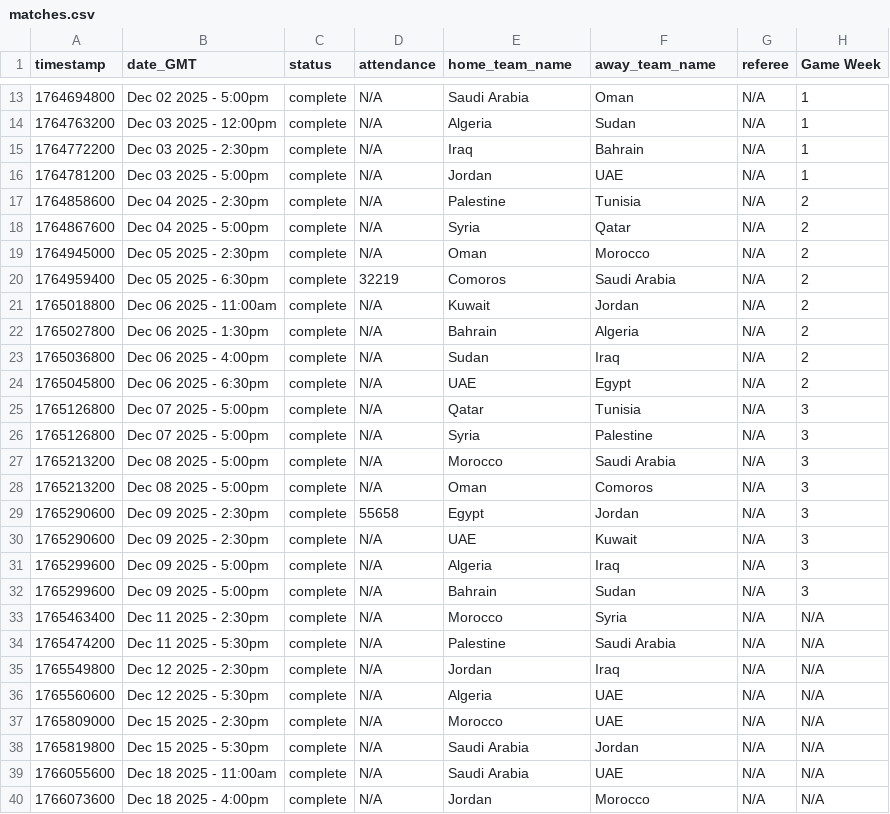
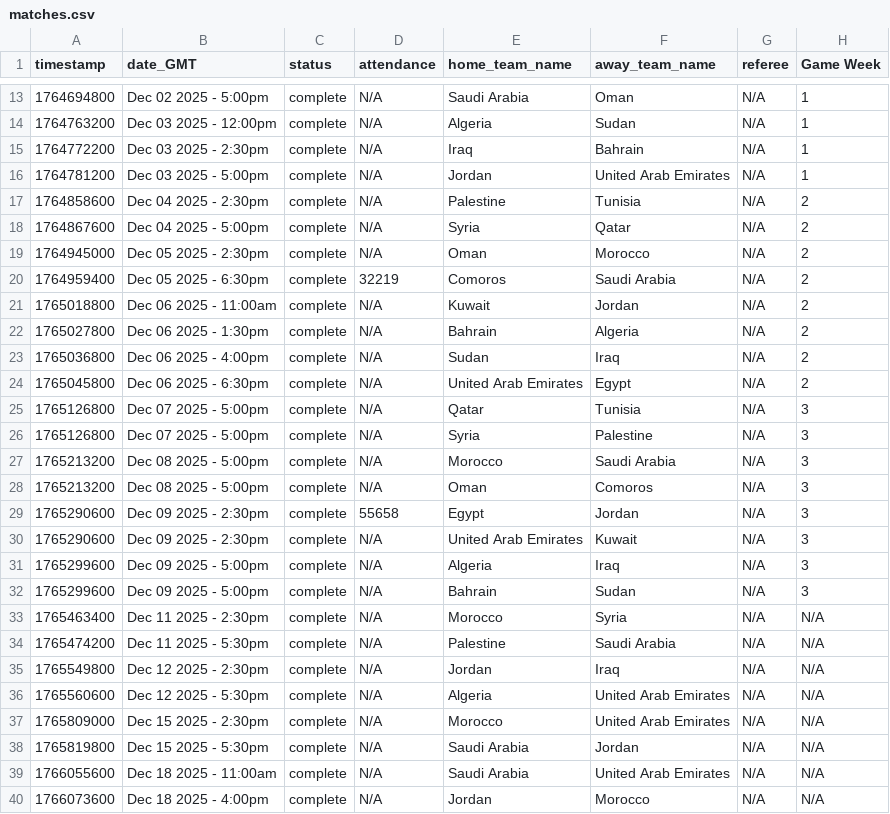
Before and after one commit to MohamedAyadi19/FIFA-Arab-Cup-Project, a CSV file: backend/data/matches.csv, drawn as a sheet; only a part is shown, gaps mark what is left out; the diff names each change by its address in the sheet, - before the commit and + after, or states it on an @@ line.

```diff
--- a/backend/data/matches.csv
+++ b/backend/data/matches.csv
-F16 (away_team_name): UAE
+F16 (away_team_name): United Arab Emirates
-E24 (home_team_name): UAE
+E24 (home_team_name): United Arab Emirates
-E30 (home_team_name): UAE
+E30 (home_team_name): United Arab Emirates
-F36:F37 (away_team_name): UAE
+F36:F37 (away_team_name): United Arab Emirates
-F39 (away_team_name): UAE
+F39 (away_team_name): United Arab Emirates
```
Also changed, not shown: backend/data/players.csv, backend/data/teams.csv, 3 other files.
